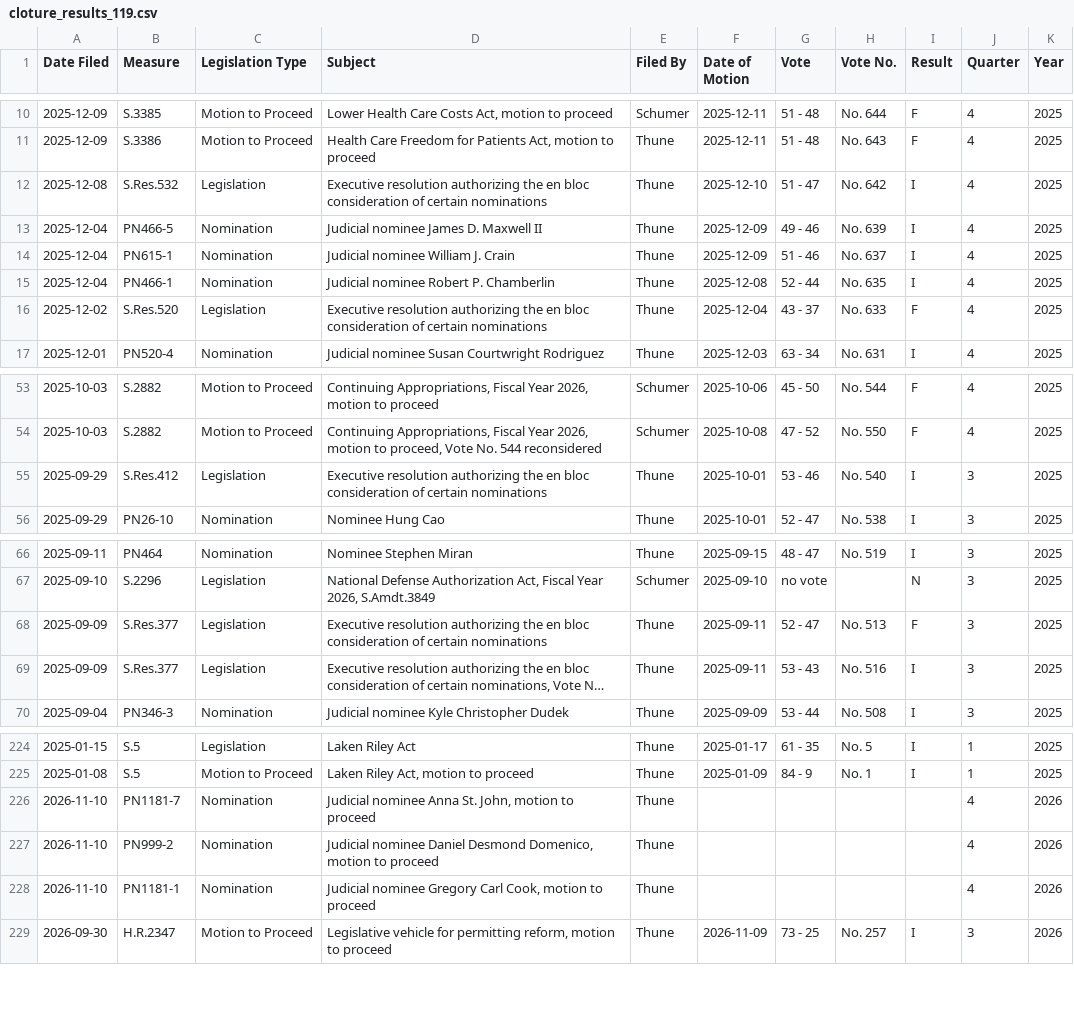
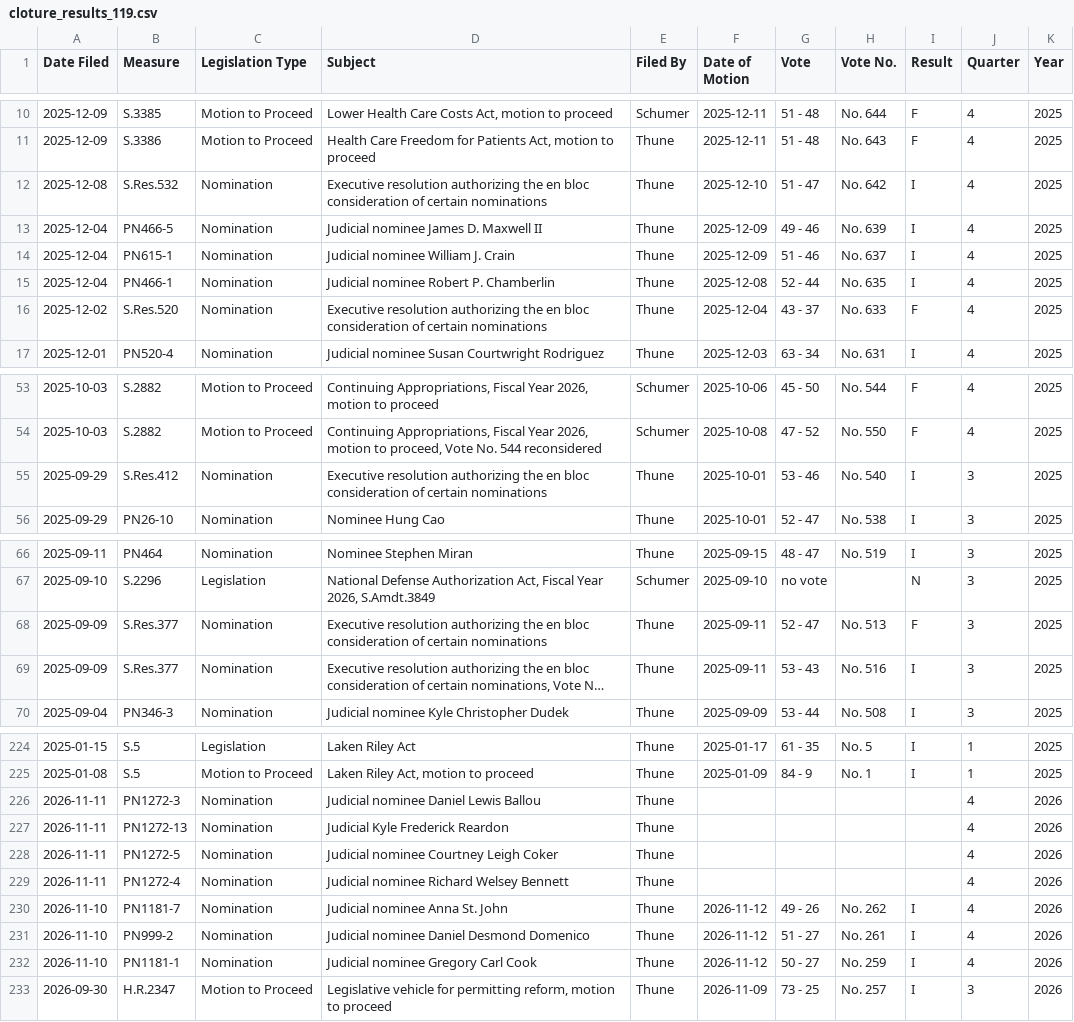
Before and after one commit to wrenorey/healthy-congress-index, a CSV file: cloture/cloture_results_119.csv, drawn as a sheet; only a part is shown, gaps mark what is left out; long unchanged cells end in …; addresses are those after the commit; the diff covers the shown part only; the diff names each change by its address in the sheet, - before the commit and + after, or states it on an @@ line.

```diff
--- a/cloture/cloture_results_119.csv
+++ b/cloture/cloture_results_119.csv
-C12 (Legislation Type): Legislation
+C12 (Legislation Type): Nomination
-C16 (Legislation Type): Legislation
+C16 (Legislation Type): Nomination
-C55 (Legislation Type): Legislation
+C55 (Legislation Type): Nomination
-C68:C69 (Legislation Type): Legislation
+C68:C69 (Legislation Type): Nomination
+row 226: 2026-11-11 | PN1272-3 | Nomination | Judicial nominee Daniel Lewis Ballou | Thune |  |  |  |  | 4 | 2026
+row 227: 2026-11-11 | PN1272-13 | Nomination | Judicial Kyle Frederick Reardon | Thune |  |  |  |  | 4 | 2026
+row 228: 2026-11-11 | PN1272-5 | Nomination | Judicial nominee Courtney Leigh Coker | Thune |  |  |  |  | 4 | 2026
+row 229: 2026-11-11 | PN1272-4 | Nomination | Judicial nominee Richard Welsey Bennett | Thune |  |  |  |  | 4 | 2026
-D230 (Subject): Judicial nominee Anna St. John, motion to proceed
+D230 (Subject): Judicial nominee Anna St. John
-F230:F232 (Date of Motion): (empty)
+F230:F232 (Date of Motion): 2026-11-12
-G230 (Vote): (empty)
+G230 (Vote): 49 - 26
-H230 (Vote No.): (empty)
+H230 (Vote No.): No. 262
-I230:I232 (Result): (empty)
+I230:I232 (Result): I
-D231 (Subject): …Daniel Desmond Domenico, motion to proceed
+D231 (Subject): …Daniel Desmond Domenico
-G231 (Vote): (empty)
+G231 (Vote): 51 - 27
-H231 (Vote No.): (empty)
+H231 (Vote No.): No. 261
-D232 (Subject): Judicial nominee Gregory Carl Cook, motion to proceed
+D232 (Subject): Judicial nominee Gregory Carl Cook
-G232 (Vote): (empty)
+G232 (Vote): 50 - 27
-H232 (Vote No.): (empty)
+H232 (Vote No.): No. 259
```
Also changed, not shown: 2 edited cells elsewhere in this file, cloture/cloture_summary_119.csv, senate_amendments/amendments_summary_2022-01-01_to_2024-12-31.csv, 9 other files.
